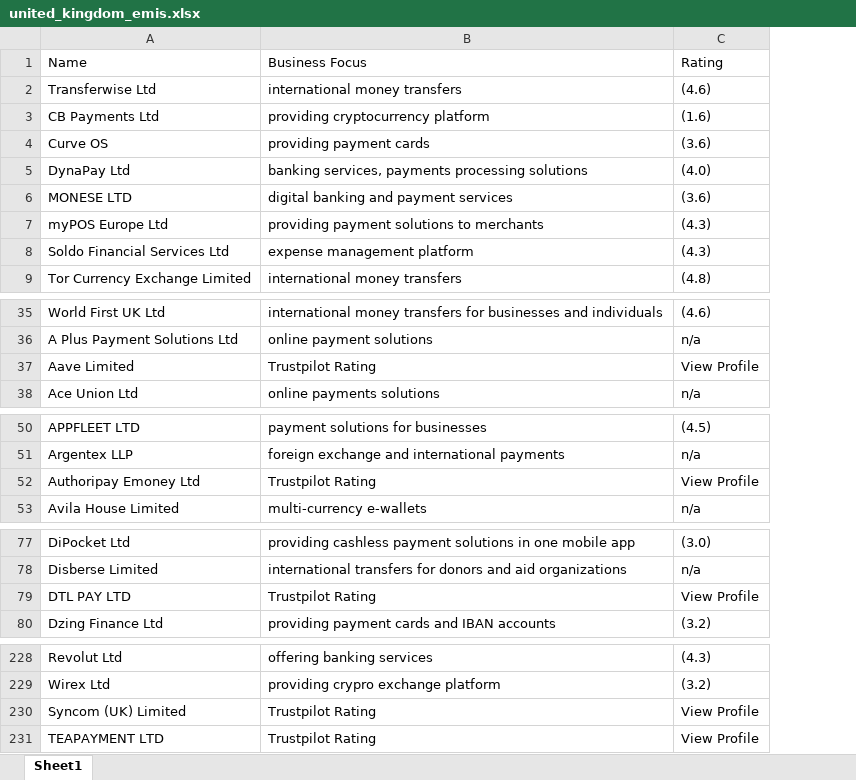
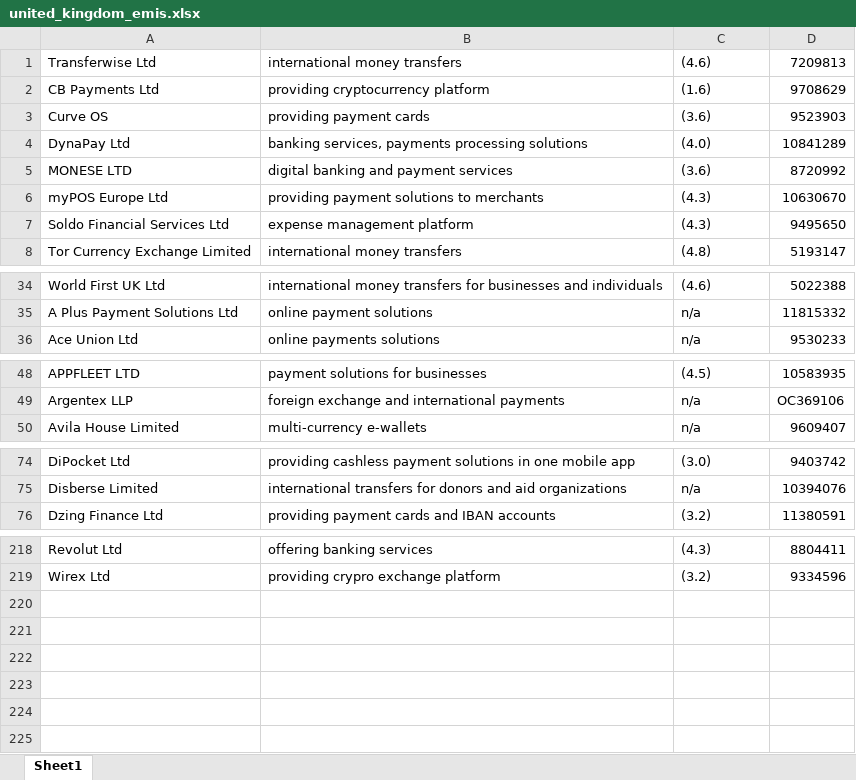
Before and after one commit to bencouser/theBanks_scrapping, an Excel workbook: united_kingdom_emis.xlsx, sheet Sheet1, drawn as a sheet; only a part is shown, gaps mark what is left out; values as stored, in another font and other column widths than the file's, no borders; removed rows and columns are numbered as before the commit, all else as after; the diff covers the shown part only; the diff names each change by its address in the sheet, - before the commit and + after, or states it on an @@ line.

```diff
--- a/united_kingdom_emis.xlsx (sheet Sheet1)
+++ b/united_kingdom_emis.xlsx (sheet Sheet1)
+column D, rows 1-8: 7209813 | 9708629 | 9523903 | 10841289 | 8720992 | 10630670 | 9495650 | 5193147; rows 34-36: 5022388 | 11815332 | 9530233; rows 48-50: 10583935 | OC369106 | 9609407; rows 74-76: 9403742 | 10394076 | 11380591; rows 218-219: 8804411 | 9334596
-row 1: Name | Business Focus | Rating
-row 37: Aave Limited | Trustpilot Rating | View Profile
-row 52: Authoripay Emoney Ltd | Trustpilot Rating | View Profile
-row 79: DTL PAY LTD | Trustpilot Rating | View Profile
-row 230: Syncom (UK) Limited | Trustpilot Rating | View Profile
-row 231: TEAPAYMENT LTD | Trustpilot Rating | View Profile
```
Also changed, not shown: 6 removed rows elsewhere in this sheet, test.xlsx, 5 other files.
